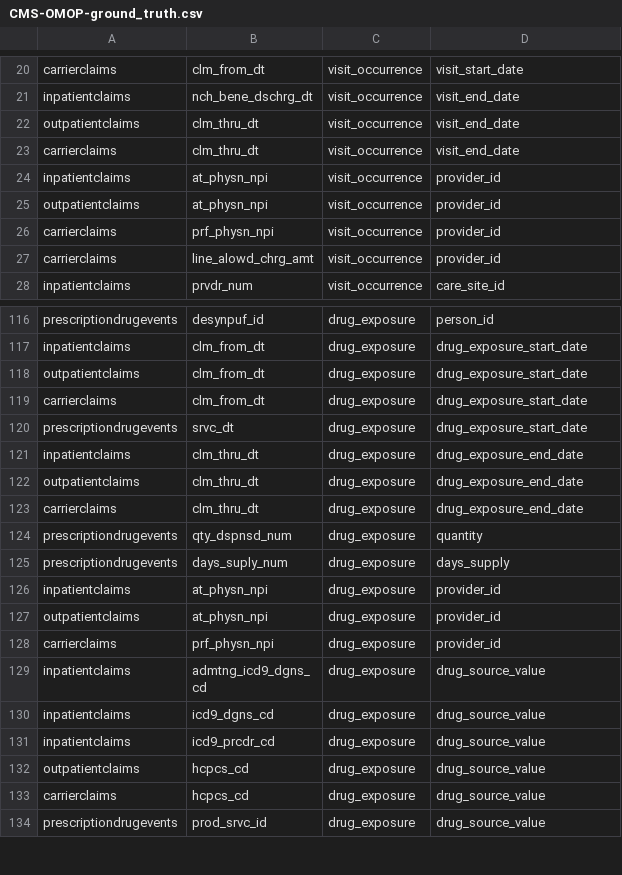
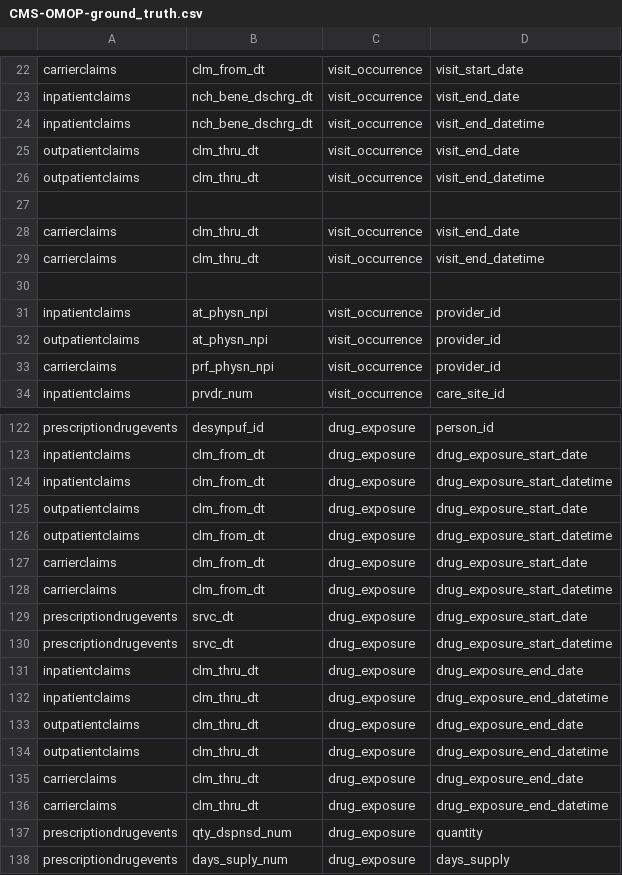
Before and after one commit to knowledge-fusion/LLMatch, a CSV file: dataset/ground_truth_files/CMS-OMOP-ground_truth.csv, drawn as a sheet; only a part is shown, gaps mark what is left out; the shorter side is filled out with more unchanged rows; the diff covers the shown part only.

```diff
--- a/dataset/ground_truth_files/CMS-OMOP-ground_truth.csv
+++ b/dataset/ground_truth_files/CMS-OMOP-ground_truth.csv
@@ -21,4 +23,9 @@ carrierclaims,clm_from_dt,visit_occurrence,visit_start_date
 inpatientclaims,nch_bene_dschrg_dt,visit_occurrence,visit_end_date
+inpatientclaims,nch_bene_dschrg_dt,visit_occurrence,visit_end_datetime
 outpatientclaims,clm_thru_dt,visit_occurrence,visit_end_date
+outpatientclaims,clm_thru_dt,visit_occurrence,visit_end_datetime
+
 carrierclaims,clm_thru_dt,visit_occurrence,visit_end_date
+carrierclaims,clm_thru_dt,visit_occurrence,visit_end_datetime
+
 inpatientclaims,at_physn_npi,visit_occurrence,provider_id
@@ -26,3 +33,2 @@ outpatientclaims,at_physn_npi,visit_occurrence,provider_id
 carrierclaims,prf_physn_npi,visit_occurrence,provider_id
-carrierclaims,line_alowd_chrg_amt,visit_occurrence,provider_id
 inpatientclaims,prvdr_num,visit_occurrence,care_site_id
@@ -117,8 +123,15 @@ prescriptiondrugevents,desynpuf_id,drug_exposure,person_id
 inpatientclaims,clm_from_dt,drug_exposure,drug_exposure_start_date
+inpatientclaims,clm_from_dt,drug_exposure,drug_exposure_start_datetime
 outpatientclaims,clm_from_dt,drug_exposure,drug_exposure_start_date
+outpatientclaims,clm_from_dt,drug_exposure,drug_exposure_start_datetime
 carrierclaims,clm_from_dt,drug_exposure,drug_exposure_start_date
+carrierclaims,clm_from_dt,drug_exposure,drug_exposure_start_datetime
 prescriptiondrugevents,srvc_dt,drug_exposure,drug_exposure_start_date
+prescriptiondrugevents,srvc_dt,drug_exposure,drug_exposure_start_datetime
 inpatientclaims,clm_thru_dt,drug_exposure,drug_exposure_end_date
+inpatientclaims,clm_thru_dt,drug_exposure,drug_exposure_end_datetime
 outpatientclaims,clm_thru_dt,drug_exposure,drug_exposure_end_date
+outpatientclaims,clm_thru_dt,drug_exposure,drug_exposure_end_datetime
 carrierclaims,clm_thru_dt,drug_exposure,drug_exposure_end_date
+carrierclaims,clm_thru_dt,drug_exposure,drug_exposure_end_datetime
 prescriptiondrugevents,qty_dspnsd_num,drug_exposure,quantity
```
Also changed, not shown: 2 added rows and 4 removed rows elsewhere in this file, dataset/ground_truth_files/cms-omop-gpt-3.5-turbo.csv, dataset/ground_truth_files/cms-omop-gpt-4o.csv, 31 other files.
